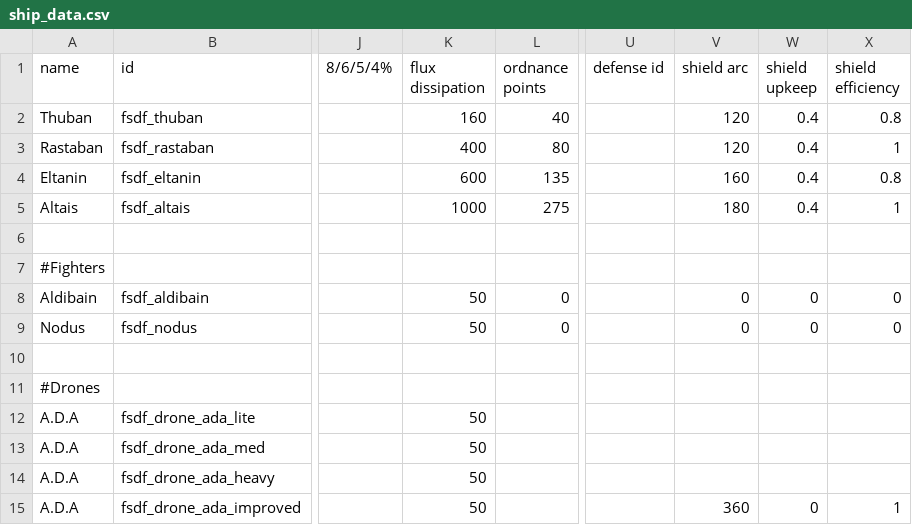
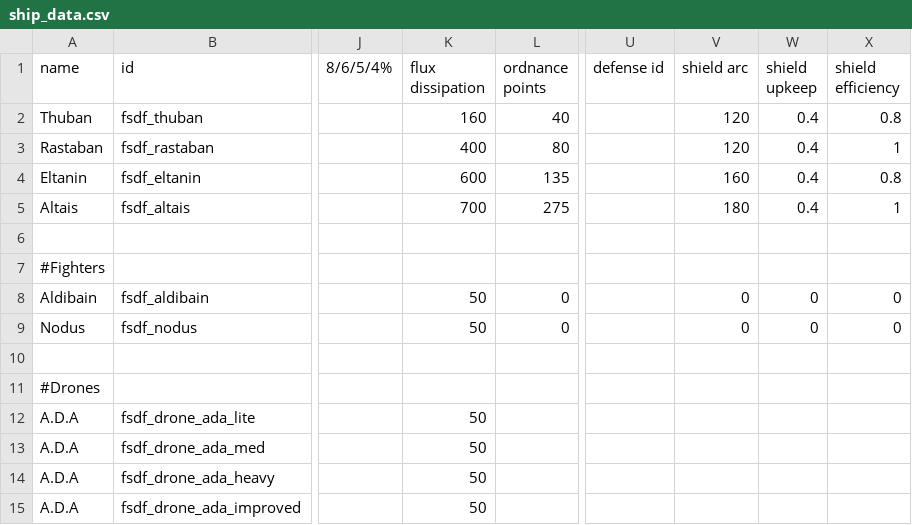
Before and after one commit to Levianeer/Draconis-Fleet, a CSV file: data/hulls/ship_data.csv, drawn as a sheet; only a part is shown, gaps mark what is left out; the diff names each change by its address in the sheet, - before the commit and + after, or states it on an @@ line.

```diff
--- a/data/hulls/ship_data.csv
+++ b/data/hulls/ship_data.csv
-K5 (flux dissipation): 1000
+K5 (flux dissipation): 700
-V15 (shield arc): 360
+V15 (shield arc): (empty)
-W15 (shield upkeep): 0
+W15 (shield upkeep): (empty)
-X15 (shield efficiency): 1
+X15 (shield efficiency): (empty)
```
Also changed, not shown: 15 other files.
